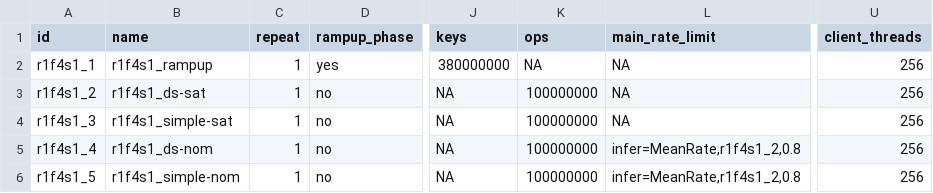
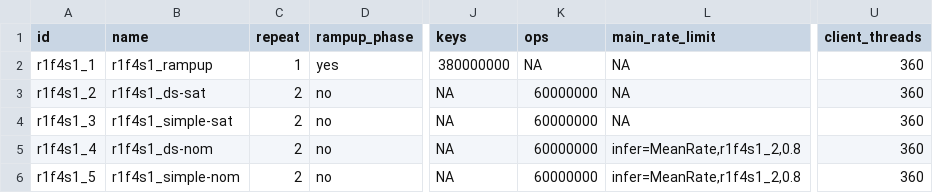
Before and after one commit to anthonydugois/apache-cassandra-experiments, a CSV file: xp2_data_locality/input/ratio1_readonly/freq4_largezipf/size1_fixed.csv, drawn as a sheet; only a part is shown, gaps mark what is left out; the diff names each change by its address in the sheet, - before the commit and + after, or states it on an @@ line.

```diff
--- a/xp2_data_locality/input/ratio1_readonly/freq4_largezipf/size1_fixed.csv
+++ b/xp2_data_locality/input/ratio1_readonly/freq4_largezipf/size1_fixed.csv
-U2:U6 (client_threads): 256
+U2:U6 (client_threads): 360
-C3:C6 (repeat): 1
+C3:C6 (repeat): 2
-K3:K6 (ops): 100000000
+K3:K6 (ops): 60000000
```
Also changed, not shown: xp2_data_locality/input/ratio1_readonly/freq1_uniform/size2_bimod.csv, xp2_data_locality/input/ratio1_readonly/freq3_mediumzipf/size2_bimod.csv.
